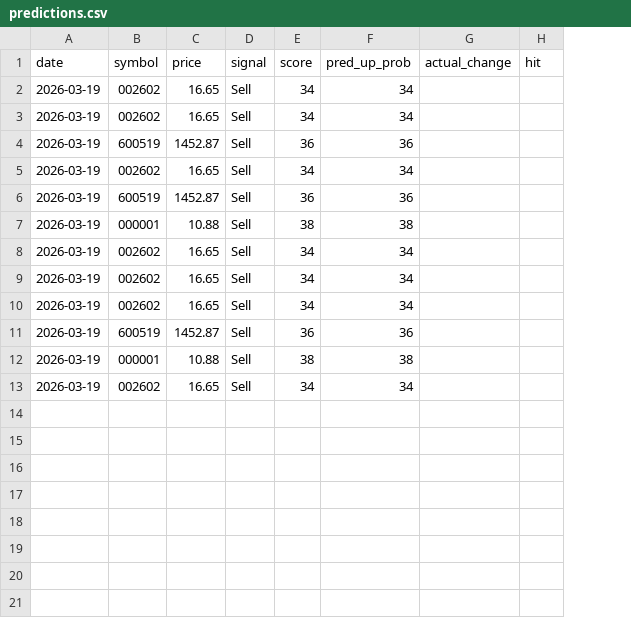
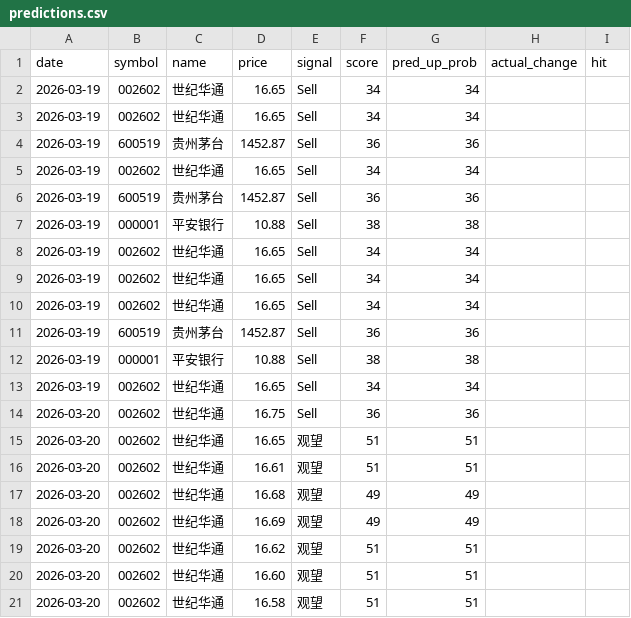
Before and after one commit to netnoah/stockForecast, a CSV file: data/predictions.csv, drawn as a sheet; the diff names each change by its address in the sheet, - before the commit and + after, or states it on an @@ line.

Commit message:
feat: 中文化所有报告文本，CSV加入股票中文名
- analyzer.py: 信号评级、指数名称、趋势分类、指标评分理由、
  风险警示、仓位建议、报告章节标题全部改为中文
- data_source.py: 缓存CSV文件名加上股票中文名（如sz002602_世纪华通.csv），
  自动迁移旧文件，修复DataFrame._append兼容pandas 2.0+
- tracker.py: predictions.csv新增name列，旧数据自动补全股票名
- forecast.py: CLI消息中文化，传入股票名到报告和记录
- CSV文件按日期降序排列（最新日期在最上方）

```diff
--- a/data/predictions.csv
+++ b/data/predictions.csv
+column C (name), rows 2-13: 世纪华通 | 世纪华通 | 贵州茅台 | 世纪华通 | 贵州茅台 | 平安银行 | 世纪华通 | 世纪华通 | 世纪华通 | 贵州茅台 | 平安银行 | 世纪华通
+row 14: 2026-03-20 | 002602 | 世纪华通 | 16.75 | Sell | 36 | 36
+row 15: 2026-03-20 | 002602 | 世纪华通 | 16.65 | 观望 | 51 | 51
+row 16: 2026-03-20 | 002602 | 世纪华通 | 16.61 | 观望 | 51 | 51
+row 17: 2026-03-20 | 002602 | 世纪华通 | 16.68 | 观望 | 49 | 49
+row 18: 2026-03-20 | 002602 | 世纪华通 | 16.69 | 观望 | 49 | 49
+row 19: 2026-03-20 | 002602 | 世纪华通 | 16.62 | 观望 | 51 | 51
+row 20: 2026-03-20 | 002602 | 世纪华通 | 16.60 | 观望 | 51 | 51
+row 21: 2026-03-20 | 002602 | 世纪华通 | 16.58 | 观望 | 51 | 51
```
Also changed, not shown: data/history/sh000001.csv, data/history/sh000905.csv, 12 other files.
